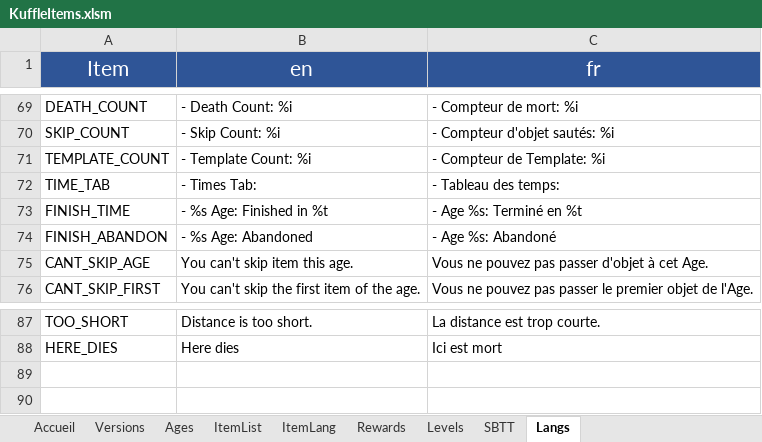
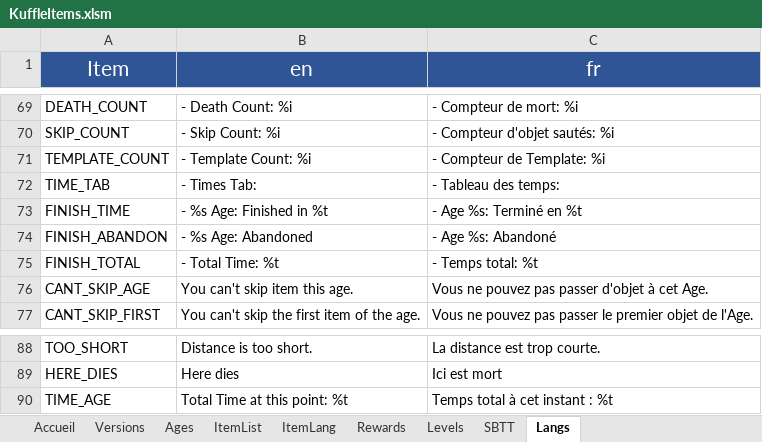
Before and after one commit to KosmosUniverse/KuffleItems, an Excel workbook: KuffleItems.xlsm, sheet Langs, drawn as a sheet; only a part is shown, gaps mark what is left out; values as stored, in another font and other column widths than the file's, no borders; the diff names each change by its address in the sheet, - before the commit and + after, or states it on an @@ line.

Commit message:
v1.11 addDuringGame & Config
- Add ki-add-during-game command
- Add it Tab Completer
- Generalize end game recap print in Utils
- Put Online player list into searchPlayer method
- Add strings to lang in XLSM
- Update langs.json
- Change in-game Config display
- Change in-game ki-config access rights
- Generize method to calculate inventory rows in Utils

```diff
--- a/KuffleItems.xlsm (sheet Langs)
+++ b/KuffleItems.xlsm (sheet Langs)
+row 75: FINISH_TOTAL | - Total Time: %t | - Temps total: %t
+row 90: TIME_AGE | Total Time at this point: %t | Temps total à cet instant : %t
```
Also changed, not shown: sheet ItemList, sheet Versions, 34 other files.
